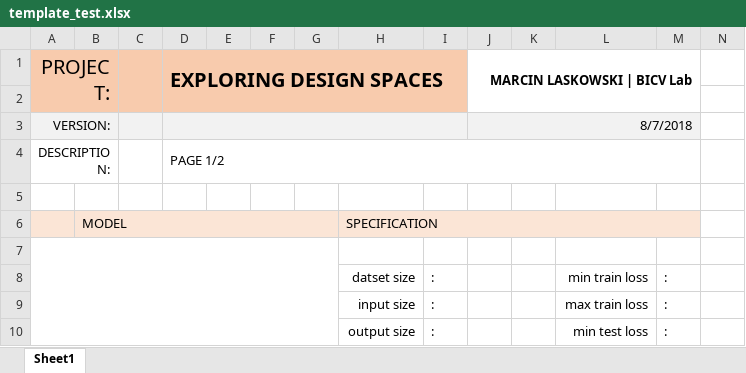
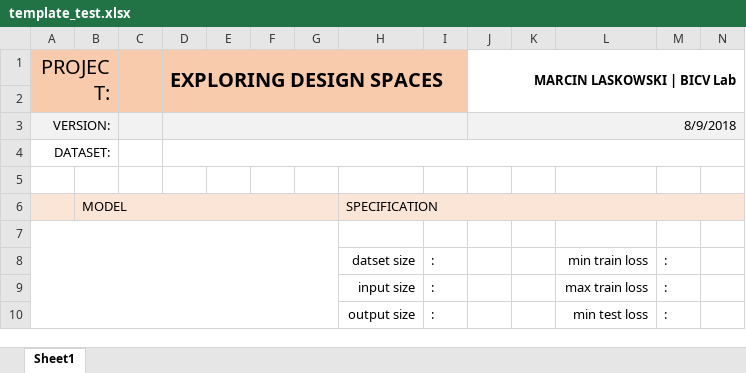
Before and after one commit to marcin-laskowski/Exploring-Design-Spaces, an Excel workbook: Neural_Networks/template/template_test.xlsx, sheet Sheet1, drawn as a sheet; only a part is shown; values as stored, in another font and other column widths than the file's, no borders; removed rows and columns are numbered as before the commit, all else as after; the diff covers the shown part only; the diff names each change by its address in the sheet, - before the commit and + after, or states it on an @@ line.

```diff
--- a/Neural_Networks/template/template_test.xlsx (sheet Sheet1)
+++ b/Neural_Networks/template/template_test.xlsx (sheet Sheet1)
-J1:M2 merged
+J1:N2 merged
-J3 (MARCIN LASKOWSKI | BICV Lab): 8/7/2018
+J3 (MARCIN LASKOWSKI | BICV Lab): 8/9/2018
-J3:M3 merged
+J3:N3 merged
-N3 fill: none
+N3 fill: #F2F2F2
-row 4: DESCRIPTION: |  |  | PAGE 1/2
+row 4: DATASET:
-H6:M6 merged
+H6:N6 merged
-N6 fill: none
+N6 fill: #FBE5D6
```
Also changed, not shown: 21 added rows, cell formats and merged cells elsewhere in this sheet, Neural_Networks/template/template_test_page2.xlsx, 35 other files.
